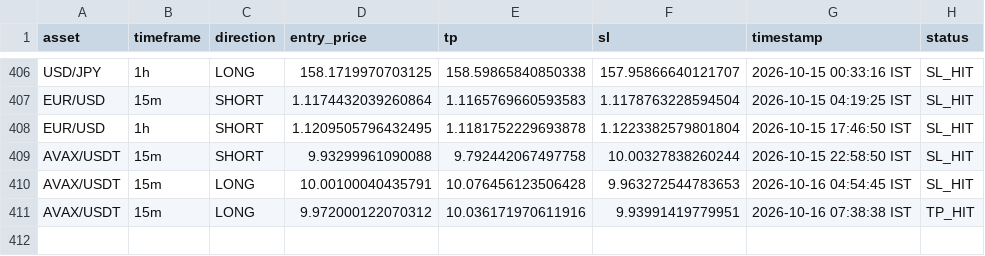
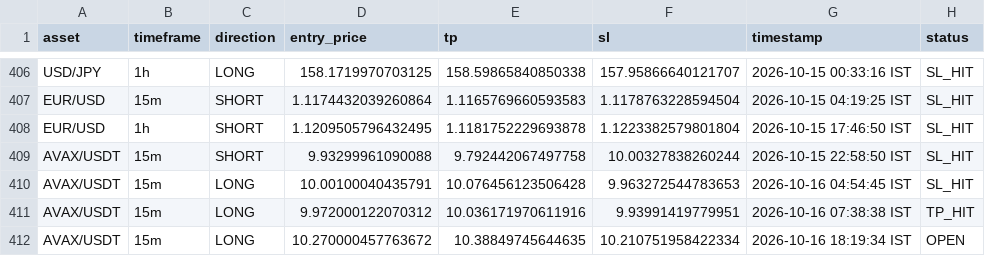
Before and after one commit to deepak3039/ai-trading-scanner, a CSV file: trade_log.csv, drawn as a sheet; only a part is shown, gaps mark what is left out; the diff names each change by its address in the sheet, - before the commit and + after, or states it on an @@ line.

```diff
--- a/trade_log.csv
+++ b/trade_log.csv
+row 412: AVAX/USDT | 15m | LONG | 10.270000457763672 | 10.38849745644635 | 10.210751958422334 | 2026-10-16 18:19:34 IST | OPEN
```
